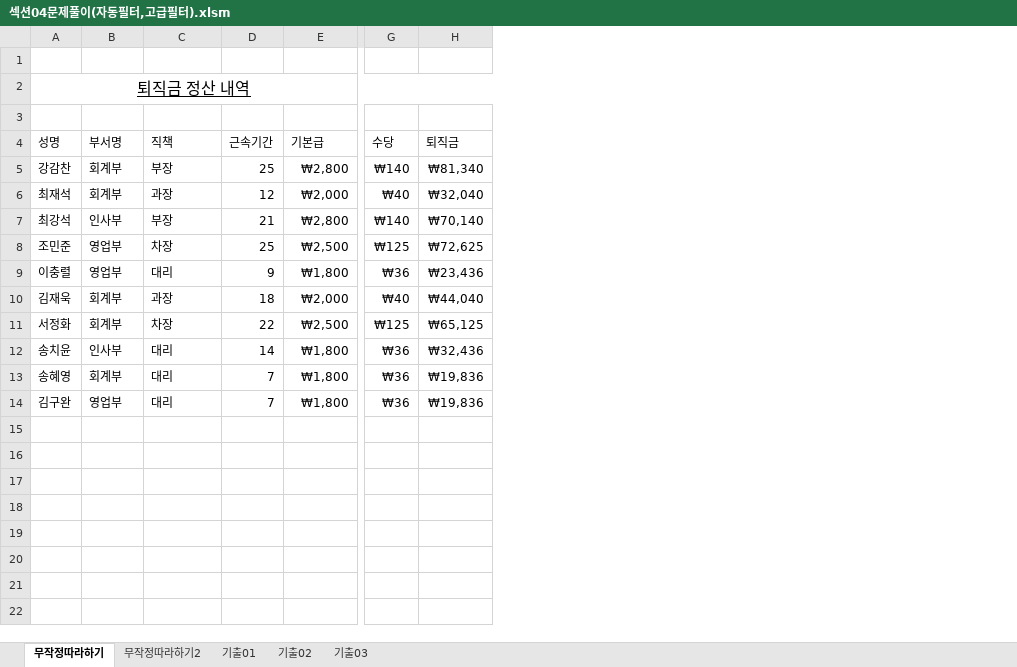
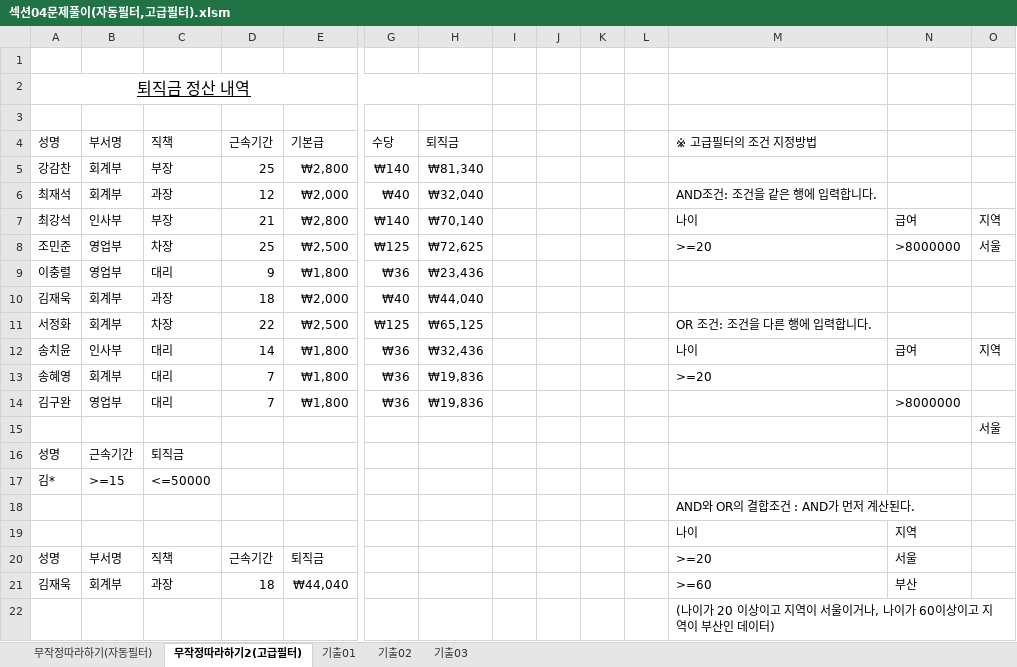
Before and after one commit to drhee0919/Rhee, an Excel workbook: 자격증 스터디/컴퓨터 활용능력/컴퓨터 활용능력 실기/1.스프레드시트/섹션04문제풀이(자동필터,고급필터).xlsm, sheet 무작정따라하기2(고급필터), drawn as a sheet; only a part is shown, gaps mark what is left out; values as stored, in another font and other column widths than the file's, no borders; rows hold the shown columns only; the diff names each change by its address in the sheet, - before the commit and + after, or states it on an @@ line.

```diff
--- a/자격증 스터디/컴퓨터 활용능력/컴퓨터 활용능력 실기/1.스프레드시트/섹션04문제풀이(자동필터,고급필터).xlsm (sheet 무작정따라하기2(고급필터))
+++ b/자격증 스터디/컴퓨터 활용능력/컴퓨터 활용능력 실기/1.스프레드시트/섹션04문제풀이(자동필터,고급필터).xlsm (sheet 무작정따라하기2(고급필터))
-sheet tab: 무작정따라하기
+sheet tab: 무작정따라하기2(고급필터)
-sheet tab: 무작정따라하기2
+sheet tab: 무작정따라하기(자동필터)
@@ sheet tab order changed: 무작정따라하기(자동필터) | 무작정따라하기2(고급필터) | 기출01 | 기출02 | 기출03 @@
+column I, empty
+column J, empty
+column K, empty
+column L, empty
+column M, rows 4-13: ※ 고급필터의 조건 지정방법 |  | AND조건: 조건을 같은 행에 입력합니다. | 나이 | >=20 |  |  | OR 조건: 조건을 다른 행에 입력합니다. | 나이 | >=20
+column N, rows 7-14: 급여 | >8000000 |  |  |  | 급여 |  | >8000000
+column O, rows 7-12: 지역 | 서울 |  |  |  | 지역
+row 15:  |  |  |  |  |  |  |  |  |  |  |  |  | 서울
+row 16: 성명 | 근속기간 | 퇴직금
+row 17: 김* | >=15 | <=50000
+row 18:  |  |  |  |  |  |  |  |  |  |  | AND와 OR의 결합조건 : AND가 먼저 계산된다.
+row 19:  |  |  |  |  |  |  |  |  |  |  | 나이 | 지역
+row 20: 성명 | 부서명 | 직책 | 근속기간 | 퇴직금 |  |  |  |  |  |  | >=20 | 서울
+row 21: 김재욱 | 회계부 | 과장 | 18 | ₩44,040 |  |  |  |  |  |  | >=60 | 부산
+row 22:  |  |  |  |  |  |  |  |  |  |  | (나이가 20 이상이고 지역이 서울이거나, 나이가 60이상이고 지역이 부산인 데이터)
```
Also changed, not shown: sheet 기출01, sheet 무작정따라하기(자동필터), sheet 기출02, sheet 기출03.
